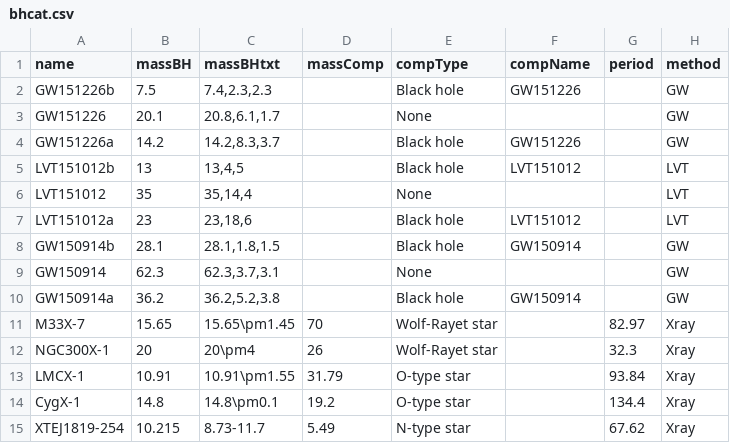
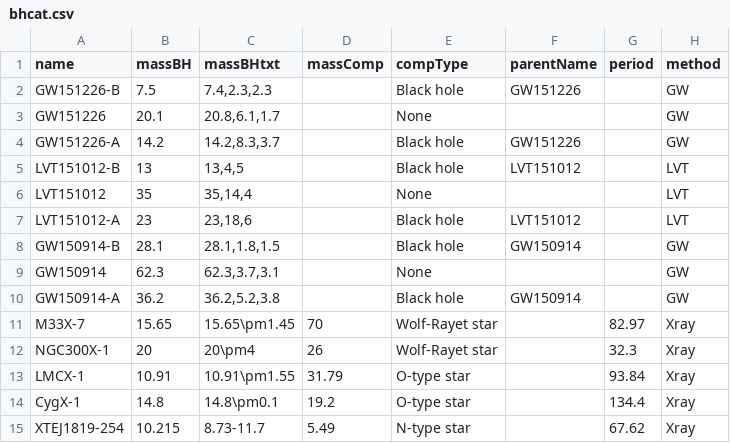
Before and after one commit to chrisnorth/plotgw, a CSV file: csv/bhcat.csv, drawn as a sheet; only a part is shown; the diff names each change by its address in the sheet, - before the commit and + after, or states it on an @@ line.

```diff
--- a/csv/bhcat.csv
+++ b/csv/bhcat.csv
-F1: compName
+F1: parentName
-A2 (name): GW151226b
+A2 (name): GW151226-B
-A4 (name): GW151226a
+A4 (name): GW151226-A
-A5 (name): LVT151012b
+A5 (name): LVT151012-B
-A7 (name): LVT151012a
+A7 (name): LVT151012-A
-A8 (name): GW150914b
+A8 (name): GW150914-B
-A10 (name): GW150914a
+A10 (name): GW150914-A
```
Also changed, not shown: 1 other file.
